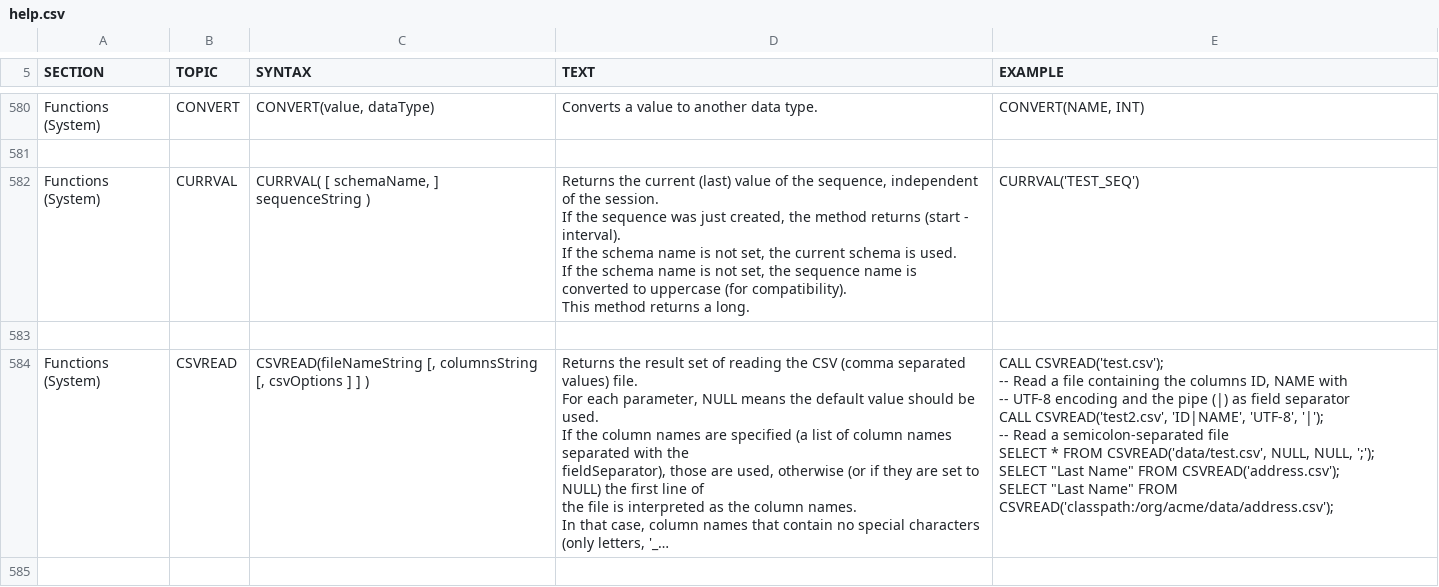
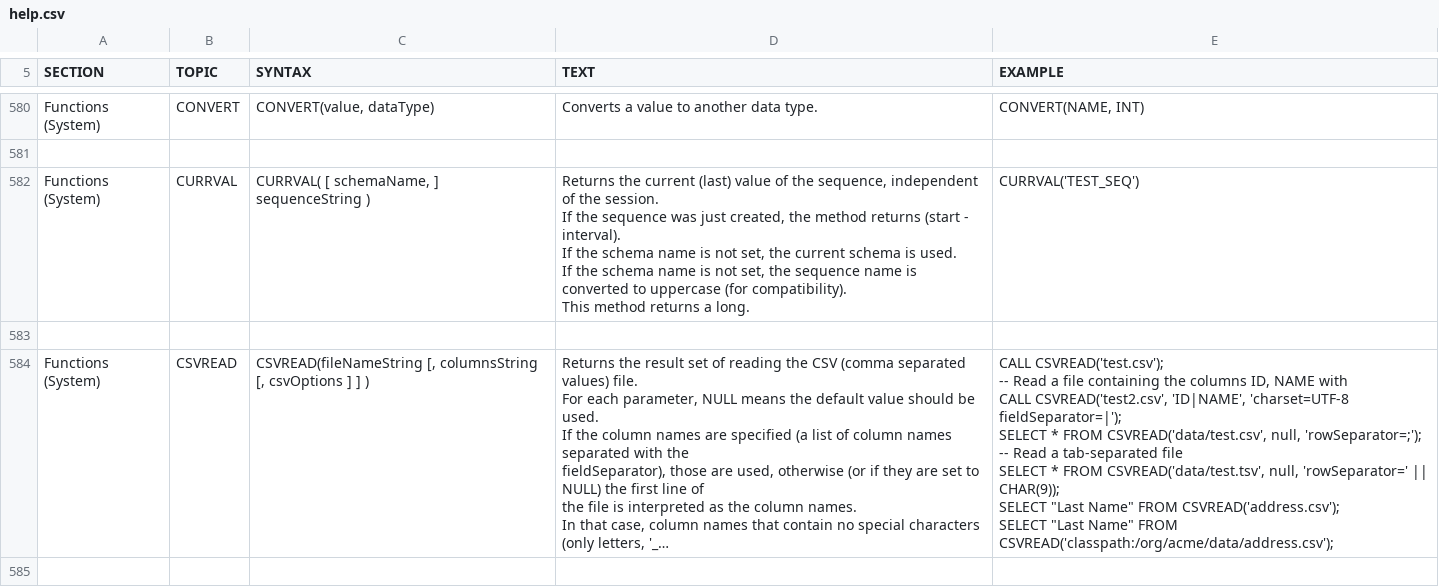
Before and after one commit to svn2github/H2-Mirror, a CSV file: h2/src/docsrc/help/help.csv, drawn as a sheet; only a part is shown, gaps mark what is left out; long unchanged cells end in …; ↵ is a line break in a cell; the diff covers the shown part only; the diff names each change by its address in the sheet, - before the commit and + after, or states it on an @@ line.

```diff
--- a/h2/src/docsrc/help/help.csv
+++ b/h2/src/docsrc/help/help.csv
-E584 (EXAMPLE): …NAME with ↵ -- UTF-8 encoding and the pipe (|) as field separator ↵ CALL CSVREAD('test2.csv', 'ID|NAME', 'UTF-8', '|'); ↵ -- Read a semicolon-separated file ↵ SELECT * FROM CSVREAD('data/test.csv', NULL, NULL, ';'); ↵ SELECT "Last…
+E584 (EXAMPLE): …NAME with ↵ CALL CSVREAD('test2.csv', 'ID|NAME', 'charset=UTF-8 fieldSeparator=|'); ↵ SELECT * FROM CSVREAD('data/test.csv', null, 'rowSeparator=;'); ↵ -- Read a tab-separated file ↵ SELECT * FROM CSVREAD('data/test.tsv', null, 'rowSeparator=' || CHAR(9)); ↵ SELECT "Last…
```
Also changed, not shown: 2 edited cells elsewhere in this file, 5 other files.
